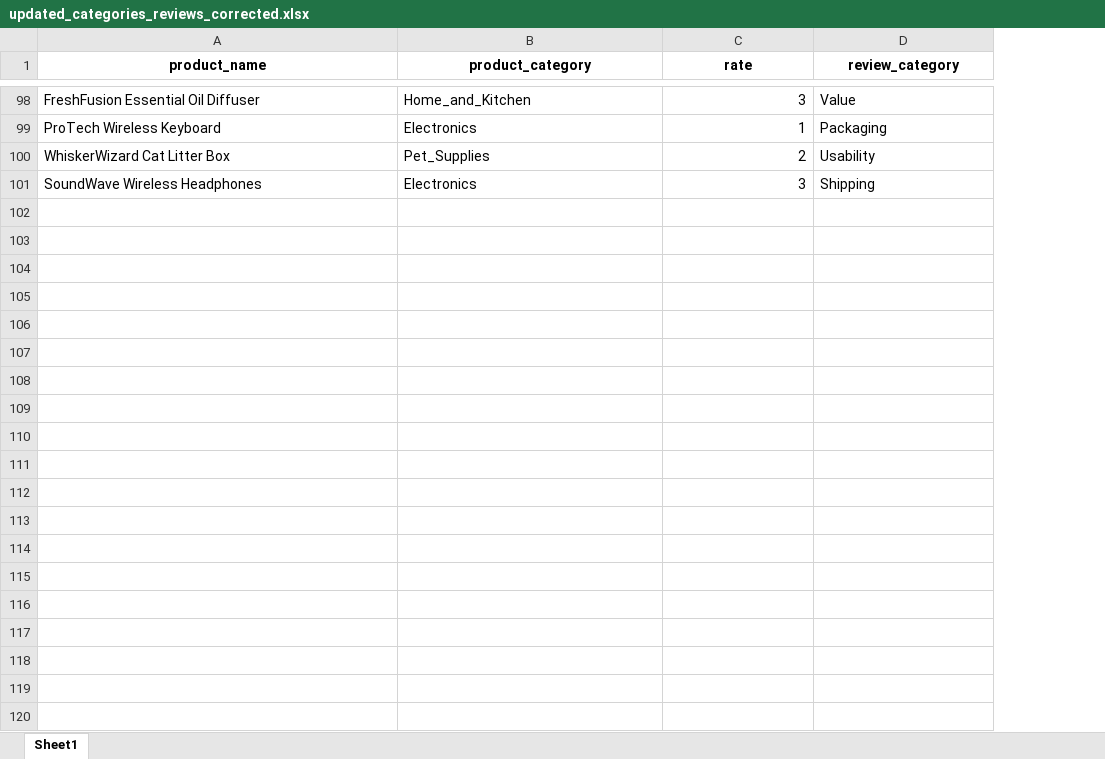
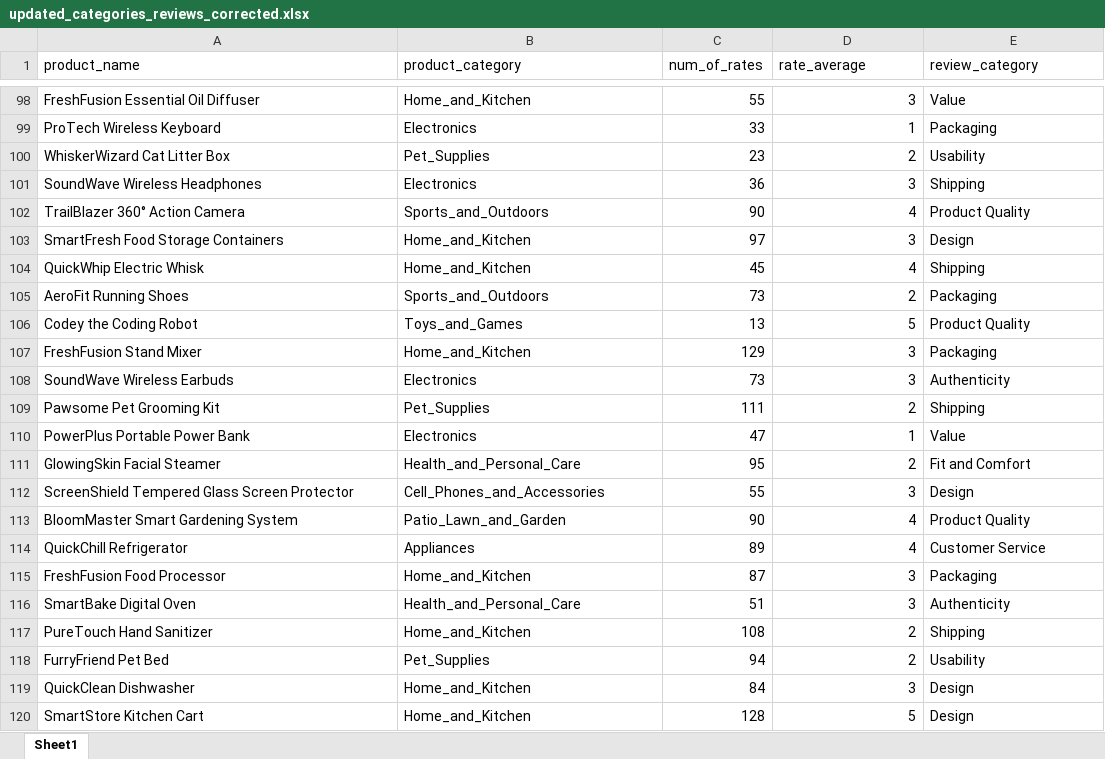
Before and after one commit to AmiMaron/streamlit_app, an Excel workbook: updated_categories_reviews_corrected.xlsx, sheet Sheet1, drawn as a sheet; only a part is shown, gaps mark what is left out; values as stored, in another font and other column widths than the file's, no borders; addresses are those after the commit; the diff covers the shown part only; the diff names each change by its address in the sheet, - before the commit and + after, or states it on an @@ line.

```diff
--- a/updated_categories_reviews_corrected.xlsx (sheet Sheet1)
+++ b/updated_categories_reviews_corrected.xlsx (sheet Sheet1)
+column C (num_of_rates), rows 98-101: 55 | 33 | 23 | 36
@@ A1:B1 bold: on → off, alignment: center → left @@
-D1: rate
+D1: rate_average
@@ D1:E1 bold: on → off, alignment: center → left @@
+row 102: TrailBlazer 360° Action Camera | Sports_and_Outdoors | 90 | 4 | Product Quality
+row 103: SmartFresh Food Storage Containers | Home_and_Kitchen | 97 | 3 | Design
+row 104: QuickWhip Electric Whisk | Home_and_Kitchen | 45 | 4 | Shipping
+row 105: AeroFit Running Shoes | Sports_and_Outdoors | 73 | 2 | Packaging
+row 106: Codey the Coding Robot | Toys_and_Games | 13 | 5 | Product Quality
+row 107: FreshFusion Stand Mixer | Home_and_Kitchen | 129 | 3 | Packaging
+row 108: SoundWave Wireless Earbuds | Electronics | 73 | 3 | Authenticity
+row 109: Pawsome Pet Grooming Kit | Pet_Supplies | 111 | 2 | Shipping
+row 110: PowerPlus Portable Power Bank | Electronics | 47 | 1 | Value
+row 111: GlowingSkin Facial Steamer | Health_and_Personal_Care | 95 | 2 | Fit and Comfort
+row 112: ScreenShield Tempered Glass Screen Protector | Cell_Phones_and_Accessories | 55 | 3 | Design
+row 113: BloomMaster Smart Gardening System | Patio_Lawn_and_Garden | 90 | 4 | Product Quality
+row 114: QuickChill Refrigerator | Appliances | 89 | 4 | Customer Service
+row 115: FreshFusion Food Processor | Home_and_Kitchen | 87 | 3 | Packaging
+row 116: SmartBake Digital Oven | Health_and_Personal_Care | 51 | 3 | Authenticity
+row 117: PureTouch Hand Sanitizer | Home_and_Kitchen | 108 | 2 | Shipping
+row 118: FurryFriend Pet Bed | Pet_Supplies | 94 | 2 | Usability
+row 119: QuickClean Dishwasher | Home_and_Kitchen | 84 | 3 | Design
+row 120: SmartStore Kitchen Cart | Home_and_Kitchen | 128 | 5 | Design
```
Also changed, not shown: 47 added rows and 12 edited cells elsewhere in this sheet, 1 other file.
